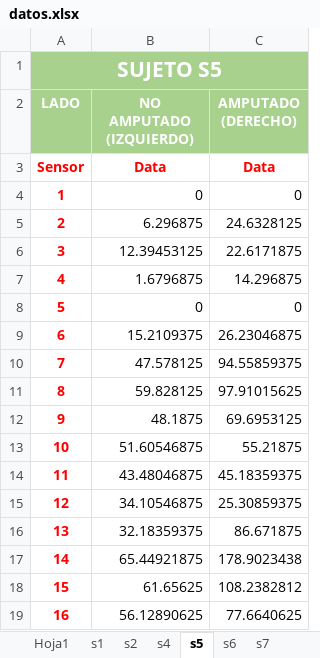
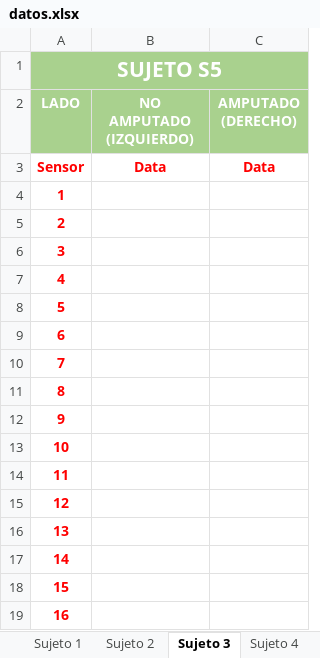
Before and after one commit to agomezg1822/three-render, an Excel workbook: src/public/datos.xlsx, sheet Sujeto 3, drawn as a sheet; only a part is shown; values as stored, in another font and other column widths than the file's, no borders; the diff covers the shown part only; the diff names each change by its address in the sheet, - before the commit and + after, or states it on an @@ line.

```diff
--- a/src/public/datos.xlsx (sheet Sujeto 3)
+++ b/src/public/datos.xlsx (sheet Sujeto 3)
-sheet tab: s2
+sheet tab: Sujeto 1
-sheet tab: s4
+sheet tab: Sujeto 2
-sheet tab: s5
+sheet tab: Sujeto 3
-sheet tab: s6
+sheet tab: Sujeto 4
-sheet tab: Hoja1
-B4 (NO AMPUTADO (IZQUIERDO)): 0
+B4 (NO AMPUTADO (IZQUIERDO)): (empty)
-C4 (AMPUTADO (DERECHO)): 0
+C4 (AMPUTADO (DERECHO)): (empty)
-B5 (NO AMPUTADO (IZQUIERDO)): 6.296875
+B5 (NO AMPUTADO (IZQUIERDO)): (empty)
-C5 (AMPUTADO (DERECHO)): 24.6328125
+C5 (AMPUTADO (DERECHO)): (empty)
-B6 (NO AMPUTADO (IZQUIERDO)): 12.39453125
+B6 (NO AMPUTADO (IZQUIERDO)): (empty)
-C6 (AMPUTADO (DERECHO)): 22.6171875
+C6 (AMPUTADO (DERECHO)): (empty)
-B7 (NO AMPUTADO (IZQUIERDO)): 1.6796875
+B7 (NO AMPUTADO (IZQUIERDO)): (empty)
-C7 (AMPUTADO (DERECHO)): 14.296875
+C7 (AMPUTADO (DERECHO)): (empty)
-B8 (NO AMPUTADO (IZQUIERDO)): 0
+B8 (NO AMPUTADO (IZQUIERDO)): (empty)
-C8 (AMPUTADO (DERECHO)): 0
+C8 (AMPUTADO (DERECHO)): (empty)
-B9 (NO AMPUTADO (IZQUIERDO)): 15.2109375
+B9 (NO AMPUTADO (IZQUIERDO)): (empty)
-C9 (AMPUTADO (DERECHO)): 26.23046875
+C9 (AMPUTADO (DERECHO)): (empty)
-B10 (NO AMPUTADO (IZQUIERDO)): 47.578125
+B10 (NO AMPUTADO (IZQUIERDO)): (empty)
-C10 (AMPUTADO (DERECHO)): 94.55859375
+C10 (AMPUTADO (DERECHO)): (empty)
-B11 (NO AMPUTADO (IZQUIERDO)): 59.828125
+B11 (NO AMPUTADO (IZQUIERDO)): (empty)
-C11 (AMPUTADO (DERECHO)): 97.91015625
+C11 (AMPUTADO (DERECHO)): (empty)
-B12 (NO AMPUTADO (IZQUIERDO)): 48.1875
+B12 (NO AMPUTADO (IZQUIERDO)): (empty)
-C12 (AMPUTADO (DERECHO)): 69.6953125
+C12 (AMPUTADO (DERECHO)): (empty)
-B13 (NO AMPUTADO (IZQUIERDO)): 51.60546875
+B13 (NO AMPUTADO (IZQUIERDO)): (empty)
-C13 (AMPUTADO (DERECHO)): 55.21875
+C13 (AMPUTADO (DERECHO)): (empty)
-B14 (NO AMPUTADO (IZQUIERDO)): 43.48046875
+B14 (NO AMPUTADO (IZQUIERDO)): (empty)
-C14 (AMPUTADO (DERECHO)): 45.18359375
+C14 (AMPUTADO (DERECHO)): (empty)
-B15 (NO AMPUTADO (IZQUIERDO)): 34.10546875
+B15 (NO AMPUTADO (IZQUIERDO)): (empty)
-C15 (AMPUTADO (DERECHO)): 25.30859375
+C15 (AMPUTADO (DERECHO)): (empty)
-B16 (NO AMPUTADO (IZQUIERDO)): 32.18359375
+B16 (NO AMPUTADO (IZQUIERDO)): (empty)
-C16 (AMPUTADO (DERECHO)): 86.671875
+C16 (AMPUTADO (DERECHO)): (empty)
-B17 (NO AMPUTADO (IZQUIERDO)): 65.44921875
+B17 (NO AMPUTADO (IZQUIERDO)): (empty)
-C17 (AMPUTADO (DERECHO)): 178.9023438
+C17 (AMPUTADO (DERECHO)): (empty)
-B18 (NO AMPUTADO (IZQUIERDO)): 61.65625
+B18 (NO AMPUTADO (IZQUIERDO)): (empty)
-C18 (AMPUTADO (DERECHO)): 108.2382812
+C18 (AMPUTADO (DERECHO)): (empty)
-B19 (NO AMPUTADO (IZQUIERDO)): 56.12890625
+B19 (NO AMPUTADO (IZQUIERDO)): (empty)
-C19 (AMPUTADO (DERECHO)): 77.6640625
+C19 (AMPUTADO (DERECHO)): (empty)
```
Also changed, not shown: 166 edited cells elsewhere in this sheet, sheet Sujeto 5, sheet Sujeto 4, sheet Sujeto 2, other sheet tabs, 14 other files.
